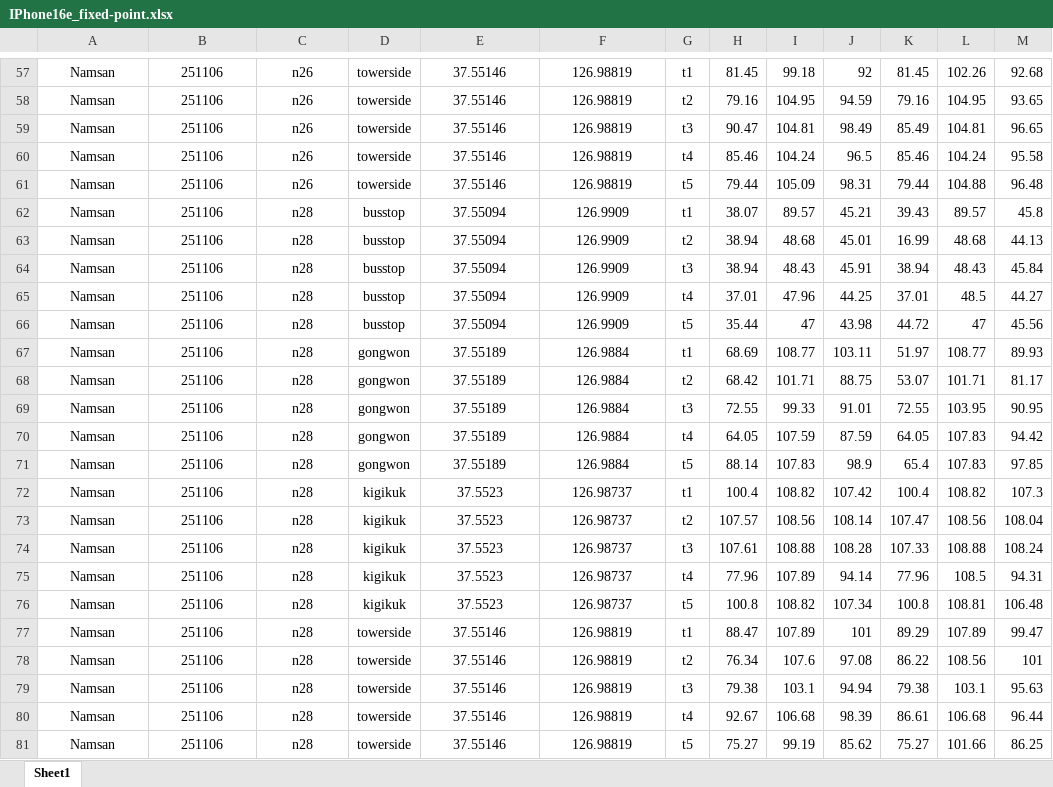
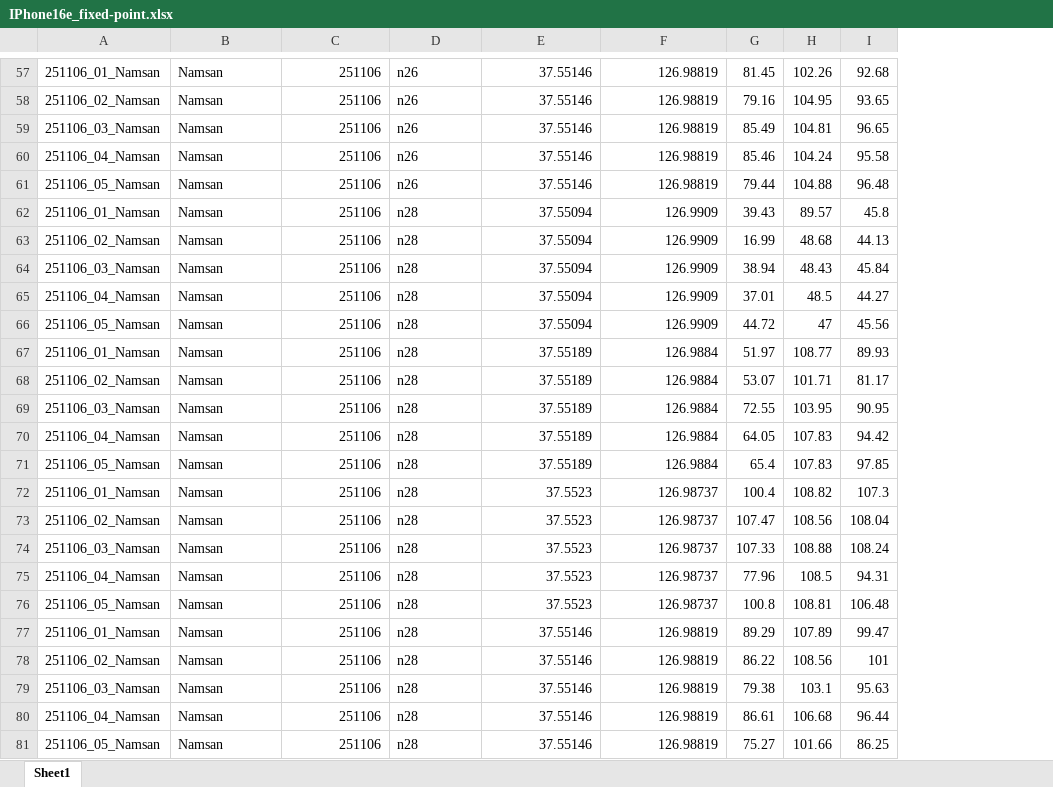
Before and after one commit to joostone-ahn/nr-field-analysis, an Excel workbook: logs/IPhone16e_fixed-point.xlsx, sheet Sheet1, drawn as a sheet; only a part is shown, gaps mark what is left out; values as stored, in another font and other column widths than the file's, no borders; removed rows and columns are numbered as before the commit, all else as after; the diff covers the shown part only; the diff names each change by its address in the sheet, - before the commit and + after, or states it on an @@ line.

```diff
--- a/logs/IPhone16e_fixed-point.xlsx (sheet Sheet1)
+++ b/logs/IPhone16e_fixed-point.xlsx (sheet Sheet1)
+column A, rows 57-81: 251106_01_Namsan | 251106_02_Namsan | 251106_03_Namsan | 251106_04_Namsan | 251106_05_Namsan | 251106_01_Namsan | 251106_02_Namsan | 251106_03_Namsan | 251106_04_Namsan | 251106_05_Namsan | 251106_01_Namsan | 251106_02_Namsan | 251106_03_Namsan | 251106_04_Namsan | 251106_05_Namsan | 251106_01_Namsan | 251106_02_Namsan | 251106_03_Namsan | 251106_04_Namsan | 251106_05_Namsan | 251106_01_Namsan | 251106_02_Namsan | 251106_03_Namsan | 251106_04_Namsan | 251106_05_Namsan
-column D, rows 57-81: towerside | towerside | towerside | towerside | towerside | busstop | busstop | busstop | busstop | busstop | gongwon | gongwon | gongwon | gongwon | gongwon | kigikuk | kigikuk | kigikuk | kigikuk | kigikuk | towerside | towerside | towerside | towerside | towerside
-column G, rows 57-81: t1 | t2 | t3 | t4 | t5 | t1 | t2 | t3 | t4 | t5 | t1 | t2 | t3 | t4 | t5 | t1 | t2 | t3 | t4 | t5 | t1 | t2 | t3 | t4 | t5
-column H, rows 57-81: 81.45 | 79.16 | 90.47 | 85.46 | 79.44 | 38.07 | 38.94 | 38.94 | 37.01 | 35.44 | 68.69 | 68.42 | 72.55 | 64.05 | 88.14 | 100.4 | 107.57 | 107.61 | 77.96 | 100.8 | 88.47 | 76.34 | 79.38 | 92.67 | 75.27
-column I, rows 57-81: 99.18 | 104.95 | 104.81 | 104.24 | 105.09 | 89.57 | 48.68 | 48.43 | 47.96 | 47 | 108.77 | 101.71 | 99.33 | 107.59 | 107.83 | 108.82 | 108.56 | 108.88 | 107.89 | 108.82 | 107.89 | 107.6 | 103.1 | 106.68 | 99.19
-column J, rows 57-81: 92 | 94.59 | 98.49 | 96.5 | 98.31 | 45.21 | 45.01 | 45.91 | 44.25 | 43.98 | 103.11 | 88.75 | 91.01 | 87.59 | 98.9 | 107.42 | 108.14 | 108.28 | 94.14 | 107.34 | 101 | 97.08 | 94.94 | 98.39 | 85.62
-B57:B81 alignment: center
+B57:B81 alignment: left
-C57:C81 alignment: center
+C57:C81 alignment: right
-D57:D81 alignment: center
+D57:D81 alignment: left
-E57:F81 alignment: center
+E57:F81 alignment: right
```
Also changed, not shown: 1 added row, 1 removed row and cell formats elsewhere in this sheet, 6 other files.
